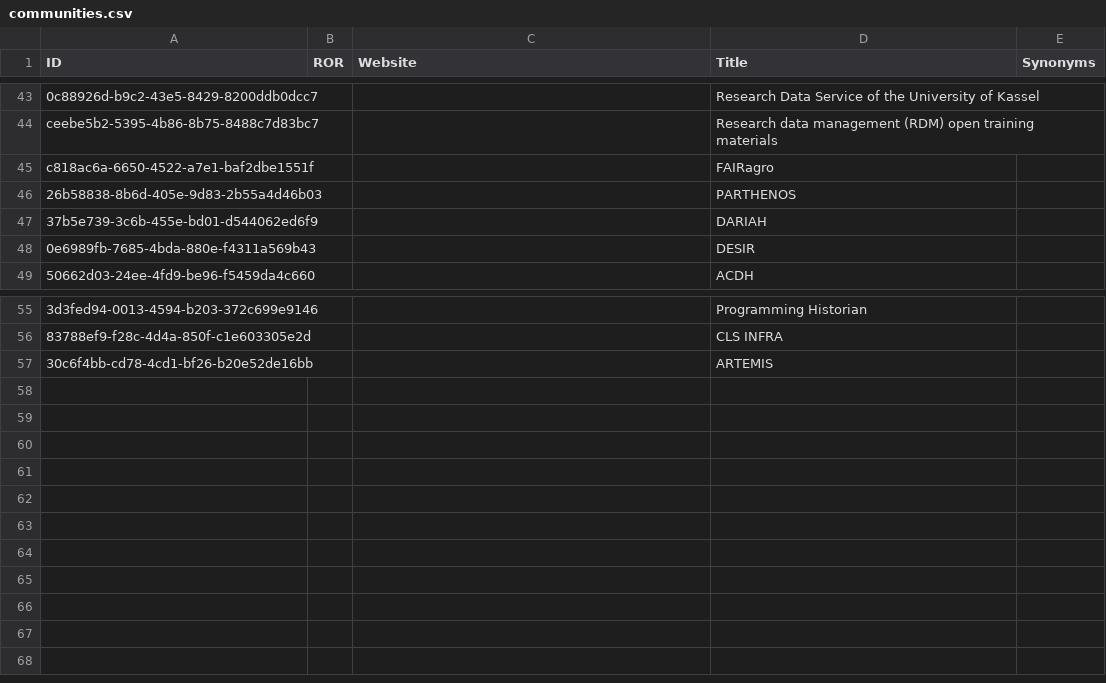
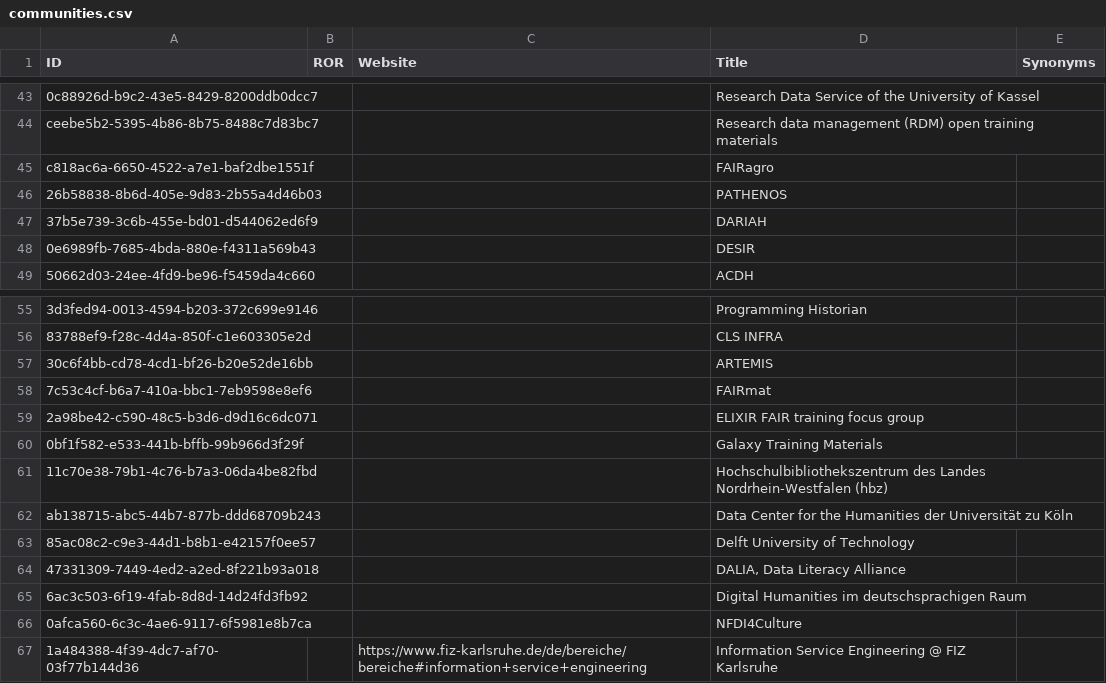
Before and after one commit to data-literacy-alliance/dalia-curation, a CSV file: communities.csv, drawn as a sheet; only a part is shown, gaps mark what is left out; the diff names each change by its address in the sheet, - before the commit and + after, or states it on an @@ line.

Commit message:
Update communities.csv

```diff
--- a/communities.csv
+++ b/communities.csv
-D46 (Title): PARTHENOS
+D46 (Title): PATHENOS
+row 58: 7c53c4cf-b6a7-410a-bbc1-7eb9598e8ef6 |  |  | FAIRmat
+row 59: 2a98be42-c590-48c5-b3d6-d9d16c6dc071 |  |  | ELIXIR FAIR training focus group
+row 60: 0bf1f582-e533-441b-bffb-99b966d3f29f |  |  | Galaxy Training Materials
+row 61: 11c70e38-79b1-4c76-b7a3-06da4be82fbd |  |  | Hochschulbibliothekszentrum des Landes Nordrhein-Westfalen (hbz)
+row 62: ab138715-abc5-44b7-877b-ddd68709b243 |  |  | Data Center for the Humanities der Universität zu Köln
+row 63: 85ac08c2-c9e3-44d1-b8b1-e42157f0ee57 |  |  | Delft University of Technology
+row 64: 47331309-7449-4ed2-a2ed-8f221b93a018 |  |  | DALIA, Data Literacy Alliance
+row 65: 6ac3c503-6f19-4fab-8d8d-14d24fd3fb92 |  |  | Digital Humanities im deutschsprachigen Raum
+row 66: 0afca560-6c3c-4ae6-9117-6f5981e8b7ca |  |  | NFDI4Culture
+row 67: 1a484388-4f39-4dc7-af70-03f77b144d36 |  | https://www.fiz-karlsruhe.de/de/bereiche/bereiche#information+service+engineering | Information Service Engineering @ FIZ Karlsruhe
```
